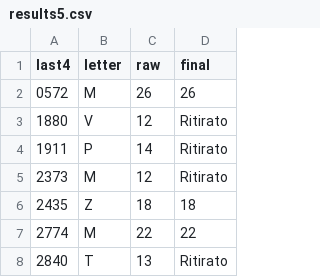
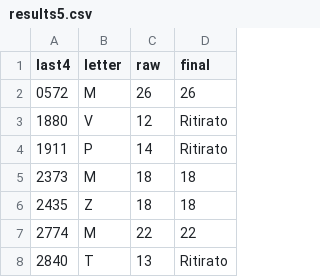
Before and after one commit to RafaelGreenblatt/Mat-SB-2024, a CSV file: data/results5.csv, drawn as a sheet; only a part is shown.

Commit message:
Corrected a grade

```diff
--- a/data/results5.csv
+++ b/data/results5.csv
@@ -4,3 +4,3 @@ last4,letter,raw,final
 1911,P,14,Ritirato
-2373,M,12,Ritirato
+2373,M,18,18
 2435,Z,18,18
```
